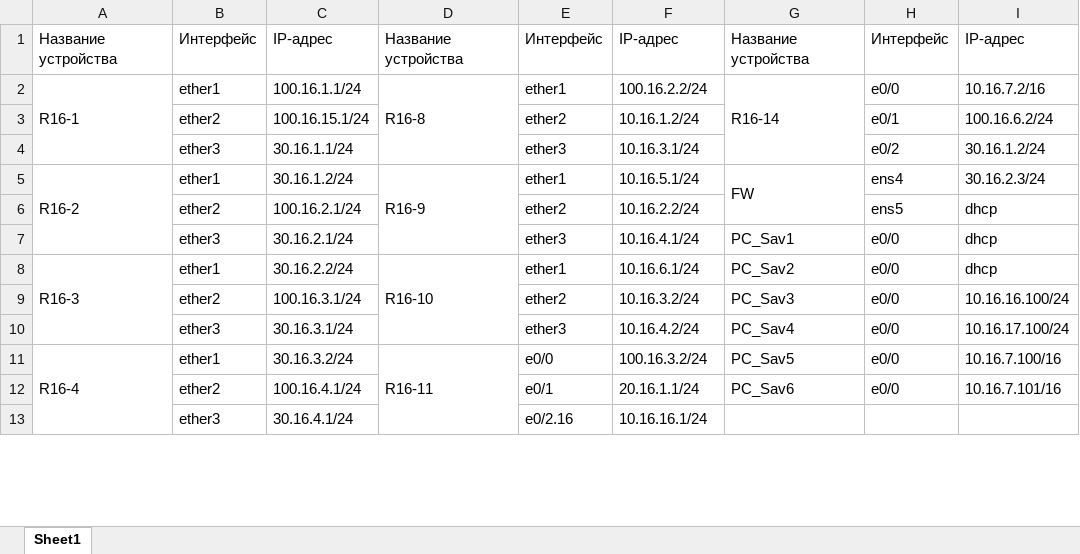
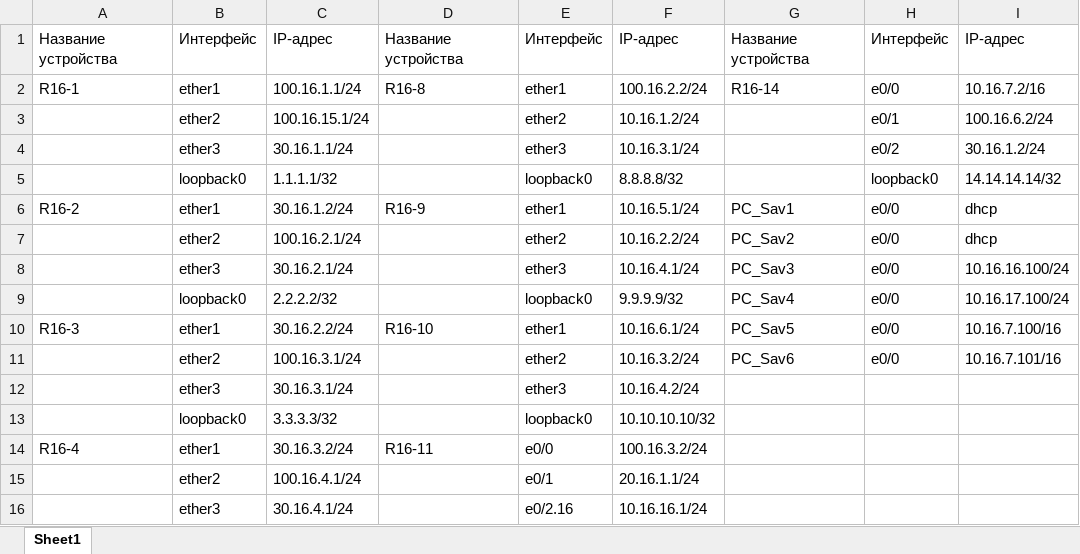
Before and after one commit to UlianaSav/Praktika, an Excel workbook: IP-пллан.xlsx, sheet Sheet1, drawn as a sheet; only a part is shown; values as stored, in another font and other column widths than the file's, no cell formats; removed rows and columns are numbered as before the commit, all else as after; the diff covers the shown part only; the diff names each change by its address in the sheet, - before the commit and + after, or states it on an @@ line.

```diff
--- a/IP-пллан.xlsx (sheet Sheet1)
+++ b/IP-пллан.xlsx (sheet Sheet1)
-A2:A4 merged
-D2:D4 merged
-G2:G4 merged
+row 5:  | loopback0 | 1.1.1.1/32 |  | loopback0 | 8.8.8.8/32 |  | loopback0 | 14.14.14.14/32
-A5:A7 merged
-D5:D7 merged
-G6: FW
+G6: PC_Sav1
-G5:G6 merged
-H6: ens4
+H6: e0/0
-I6: 30.16.2.3/24
+I6: dhcp
-G7: (empty)
+G7: PC_Sav2
-H7: ens5
+H7: e0/0
-G8: PC_Sav1
+G8: PC_Sav3
-I8: dhcp
+I8: 10.16.16.100/24
+row 9:  | loopback0 | 2.2.2.2/32 |  | loopback0 | 9.9.9.9/32 | PC_Sav4 | e0/0 | 10.16.17.100/24
-A8:A10 merged
-D8:D10 merged
-G10: PC_Sav2
+G10: PC_Sav5
-I10: dhcp
+I10: 10.16.7.100/16
-G11: PC_Sav3
+G11: PC_Sav6
-I11: 10.16.16.100/24
+I11: 10.16.7.101/16
-G12: PC_Sav4
+G12: (empty)
-H12: e0/0
+H12: (empty)
-I12: 10.16.17.100/24
+I12: (empty)
+row 13:  | loopback0 | 3.3.3.3/32 |  | loopback0 | 10.10.10.10/32
-A11:A13 merged
-D11:D14 merged
-G14: PC_Sav5
+G14: (empty)
-H14:H15: e0/0
+H14:H15: (empty)
-I14: 10.16.7.100/16
+I14: (empty)
-G15: PC_Sav6
+G15: (empty)
-I15: 10.16.7.101/16
+I15: (empty)
```
Also changed, not shown: 4 added rows, 13 edited cells and merged cells elsewhere in this sheet, cell formats, 1 other file.
